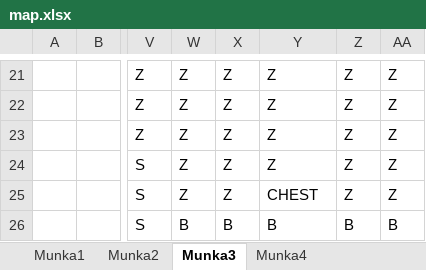
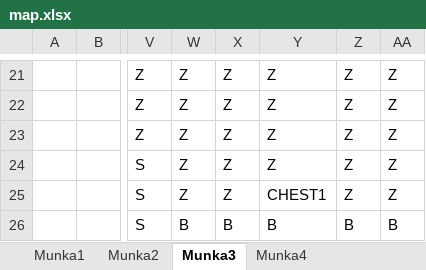
Before and after one commit to BBalintB/GUI_20212202_AYZ8R9, an Excel workbook: GUI_20212202_AYZ8R9/Maps/map.xlsx, sheet Munka3, drawn as a sheet; only a part is shown, gaps mark what is left out; values as stored, in another font and other column widths than the file's, no borders; the diff names each change by its address in the sheet, - before the commit and + after, or states it on an @@ line.

Commit message:
chest added

```diff
--- a/GUI_20212202_AYZ8R9/Maps/map.xlsx (sheet Munka3)
+++ b/GUI_20212202_AYZ8R9/Maps/map.xlsx (sheet Munka3)
-Y25: CHEST
+Y25: CHEST1
```
Also changed, not shown: sheet Munka2, 5 other files.
